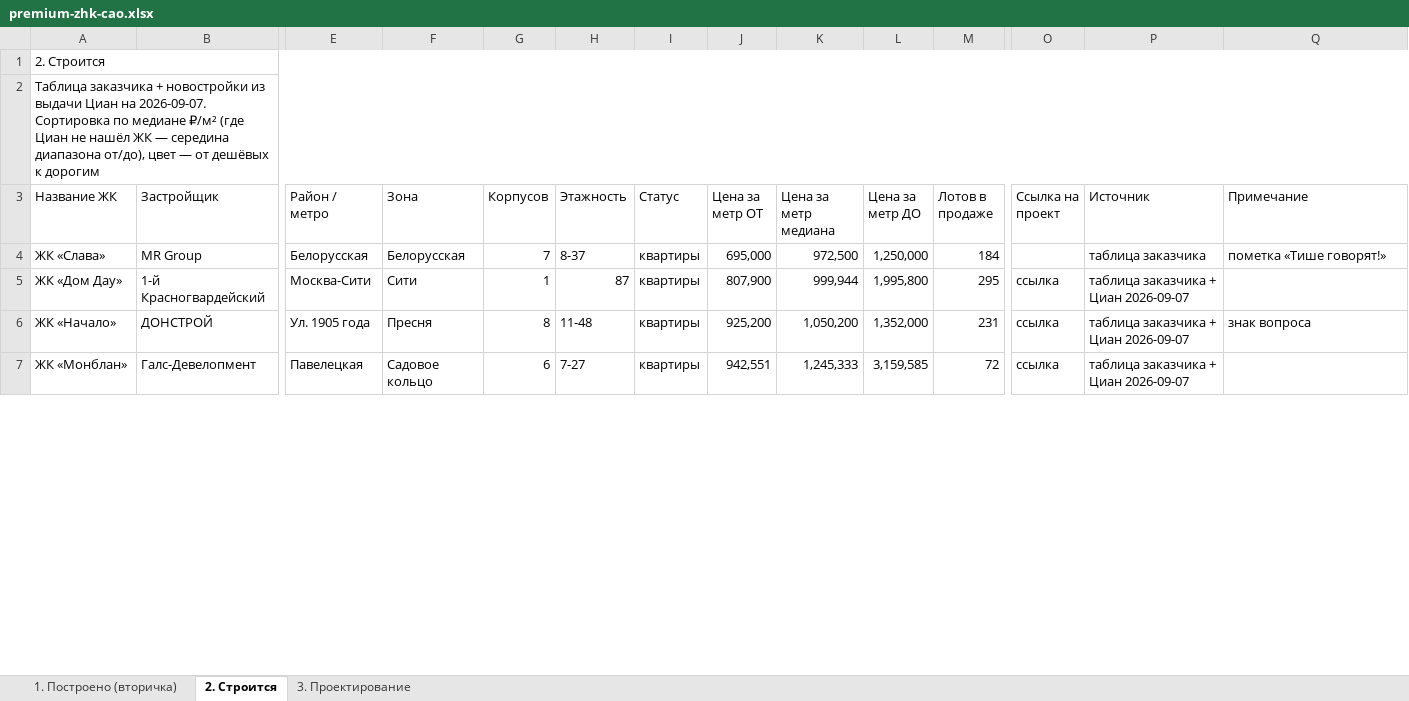
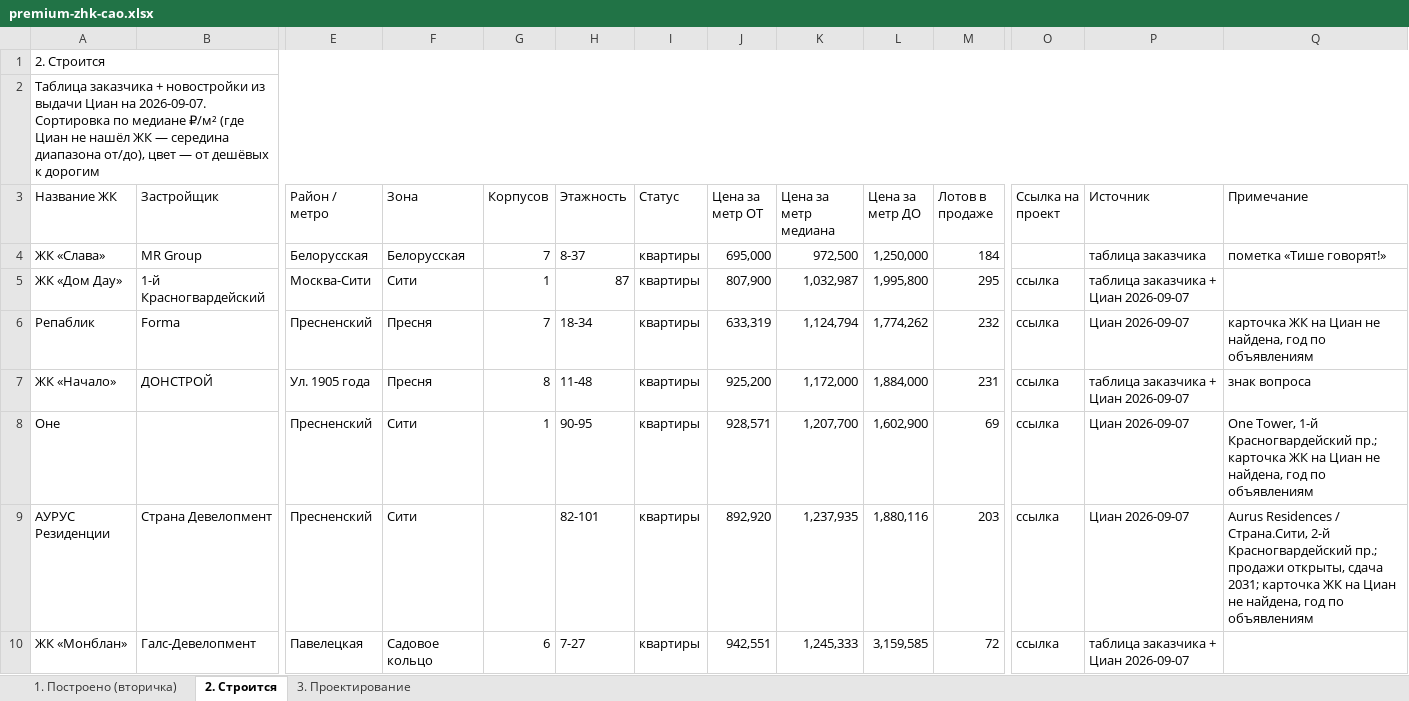
Before and after one commit to parfentsevandrey-blip/test, an Excel workbook: docs/premium-cao/premium-zhk-cao.xlsx, sheet 2. Строится, drawn as a sheet; only a part is shown, gaps mark what is left out; values as stored, in another font and other column widths than the file's, no cell formats; conditional formats not drawn; addresses are those after the commit; rows hold the shown columns only; the diff covers the shown part only; the diff names each change by its address in the sheet, - before the commit and + after, or states it on an @@ line.

```diff
--- a/docs/premium-cao/premium-zhk-cao.xlsx (sheet 2. Строится)
+++ b/docs/premium-cao/premium-zhk-cao.xlsx (sheet 2. Строится)
-K5 (Цена за метр медиана): 999,944
+K5 (Цена за метр медиана): 1,032,987
+row 6: Репаблик | Forma | Пресненский | Пресня | 7 | 18-34 | квартиры | 633,319 | 1,124,794 | 1,774,262 | 232 | ссылка | Циан 2026-09-07 | карточка ЖК на Циан не найдена, год по объявлениям
-K7 (Цена за метр медиана): 1,050,200
+K7 (Цена за метр медиана): 1,172,000
-L7 (Цена за метр ДО): 1,352,000
+L7 (Цена за метр ДО): 1,884,000
+row 8: Оне |  | Пресненский | Сити | 1 | 90-95 | квартиры | 928,571 | 1,207,700 | 1,602,900 | 69 | ссылка | Циан 2026-09-07 | One Tower, 1-й Красногвардейский пр.; карточка ЖК на Циан не найдена, год по объявлениям
+row 9: АУРУС Резиденции | Страна Девелопмент | Пресненский | Сити |  | 82-101 | квартиры | 892,920 | 1,237,935 | 1,880,116 | 203 | ссылка | Циан 2026-09-07 | Aurus Residences / Страна.Сити, 2-й Красногвардейский пр.; продажи открыты, сдача 2031; карточка ЖК на Циан не найдена, год по объявлениям
```
Also changed, not shown: 2 edited cells elsewhere in this sheet, sheet 1. Построено (вторичка), sheet 3. Проектирование, cell formats, 2 other files.
